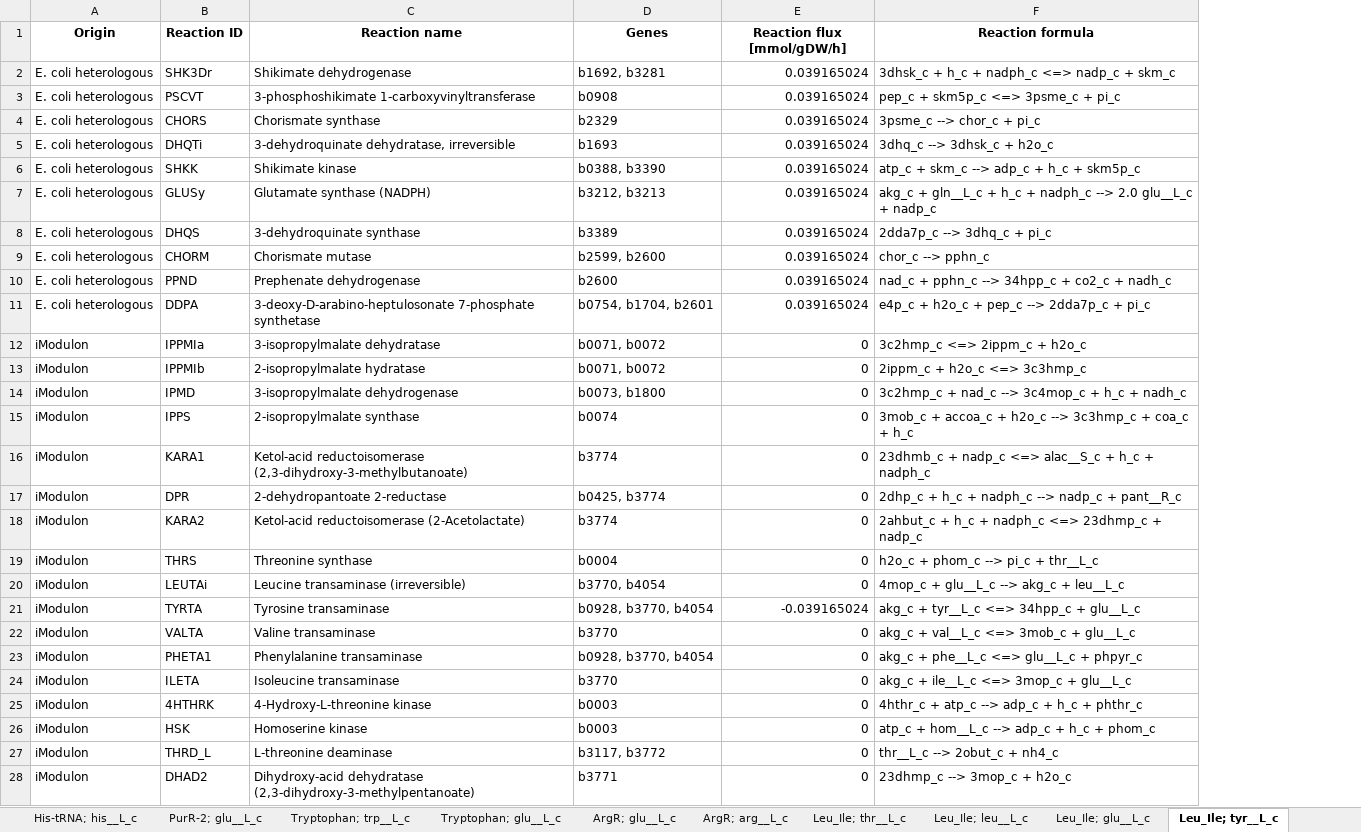
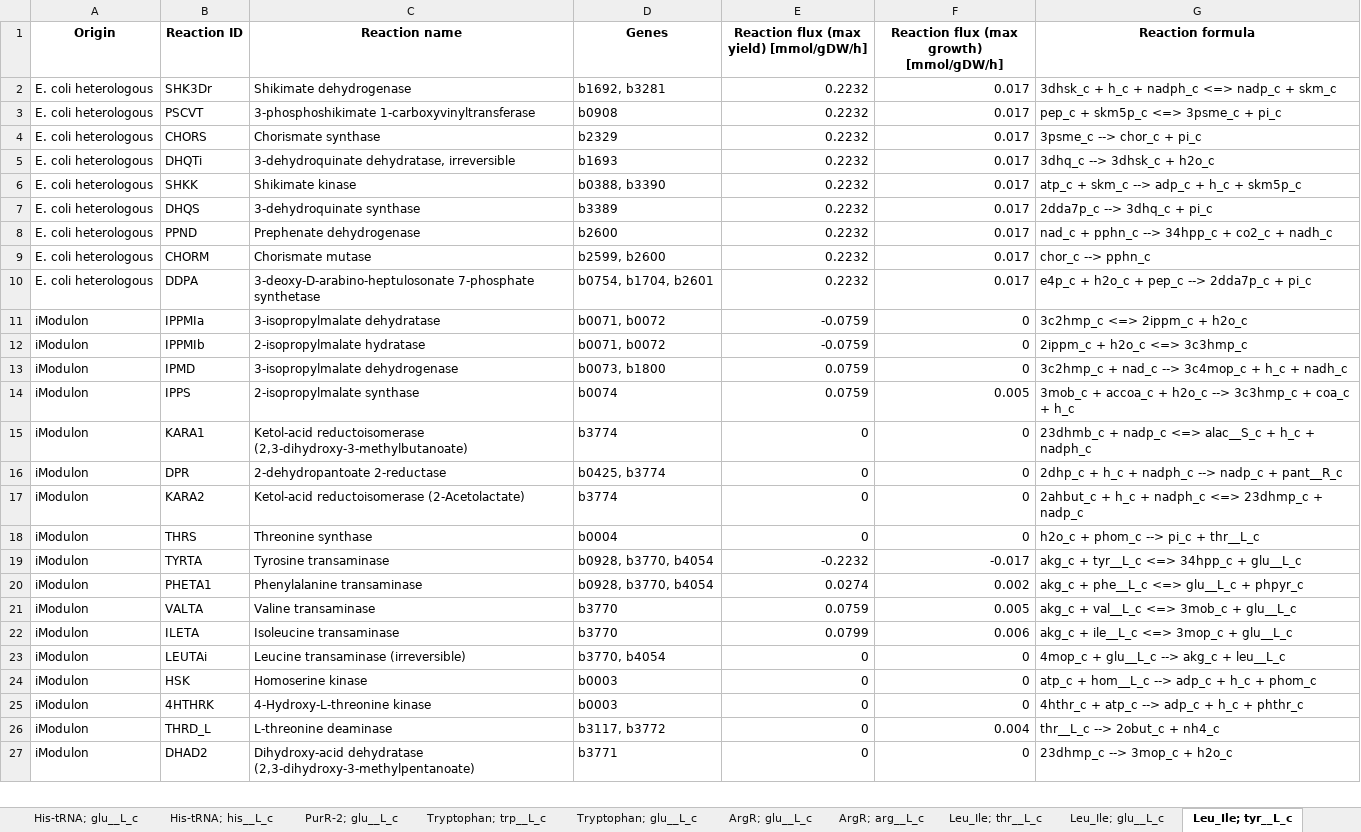
Before and after one commit to Spherotob/iJL208, an Excel workbook: Heterologous/AA_iModulon_in_iJL208_minimal_yield.xlsx, sheet Leu_Ile; tyr__L_c, drawn as a sheet; only a part is shown; values as stored, in another font and other column widths than the file's, no borders; removed rows and columns are numbered as before the commit, all else as after; the diff names each change by its address in the sheet, - before the commit and + after, or states it on an @@ line.

Commit message:
Investigate bridges toiModulons

```diff
--- a/Heterologous/AA_iModulon_in_iJL208_minimal_yield.xlsx (sheet Leu_Ile; tyr__L_c)
+++ b/Heterologous/AA_iModulon_in_iJL208_minimal_yield.xlsx (sheet Leu_Ile; tyr__L_c)
+column F, rows 1-8: Reaction flux (max growth) [mmol/gDW/h] | 0.017 | 0.017 | 0.017 | 0.017 | 0.017 | 0.017 | 0.017; rows 10-18: 0.017 | 0 | 0 | 0 | 0.005 | 0 | 0 | 0 | 0; row 23: 0; rows 25-27: 0 | 0.004 | 0
-E1: Reaction flux [mmol/gDW/h]
+E1: Reaction flux (max yield) [mmol/gDW/h]
-E2:E6: 0.039165024
+E2:E6: 0.2232
-row 7: E. coli heterologous | GLUSy | Glutamate synthase (NADPH) | b3212, b3213 | 0.039165024 | akg_c + gln__L_c + h_c + nadph_c --> 2.0 glu__L_c + nadp_c
-E7: 0.039165024
+E7: 0.2232
-row 9: E. coli heterologous | CHORM | Chorismate mutase | b2599, b2600 | 0.039165024 | chor_c --> pphn_c
-E8: 0.039165024
+E8: 0.2232
+row 9: E. coli heterologous | CHORM | Chorismate mutase | b2599, b2600 | 0.2232 | 0.017 | chor_c --> pphn_c
-E10: 0.039165024
+E10: 0.2232
-E11:E12: 0
+E11:E12: -0.0759
-E13:E14: 0
+E13:E14: 0.0759
+row 19: iModulon | TYRTA | Tyrosine transaminase | b0928, b3770, b4054 | -0.2232 | -0.017 | akg_c + tyr__L_c <=> 34hpp_c + glu__L_c
+row 20: iModulon | PHETA1 | Phenylalanine transaminase | b0928, b3770, b4054 | 0.0274 | 0.002 | akg_c + phe__L_c <=> glu__L_c + phpyr_c
+row 21: iModulon | VALTA | Valine transaminase | b3770 | 0.0759 | 0.005 | akg_c + val__L_c <=> 3mob_c + glu__L_c
+row 22: iModulon | ILETA | Isoleucine transaminase | b3770 | 0.0799 | 0.006 | akg_c + ile__L_c <=> 3mop_c + glu__L_c
-row 21: iModulon | TYRTA | Tyrosine transaminase | b0928, b3770, b4054 | -0.039165024 | akg_c + tyr__L_c <=> 34hpp_c + glu__L_c
-row 22: iModulon | VALTA | Valine transaminase | b3770 | 0 | akg_c + val__L_c <=> 3mob_c + glu__L_c
-row 23: iModulon | PHETA1 | Phenylalanine transaminase | b0928, b3770, b4054 | 0 | akg_c + phe__L_c <=> glu__L_c + phpyr_c
-row 24: iModulon | ILETA | Isoleucine transaminase | b3770 | 0 | akg_c + ile__L_c <=> 3mop_c + glu__L_c
@@ row 26 moved to row 24: iModulon @@
```
Also changed, not shown: sheet Summary, sheet Leu_Ile; phe__L_c, sheet Leu_Ile; val__L_c, sheet Leu_Ile; leu__L_c, sheet Leu_Ile; thr__L_c, sheet PurR-1; glu__L_c, 15 more sheets, other sheet tabs, 30 other files.
